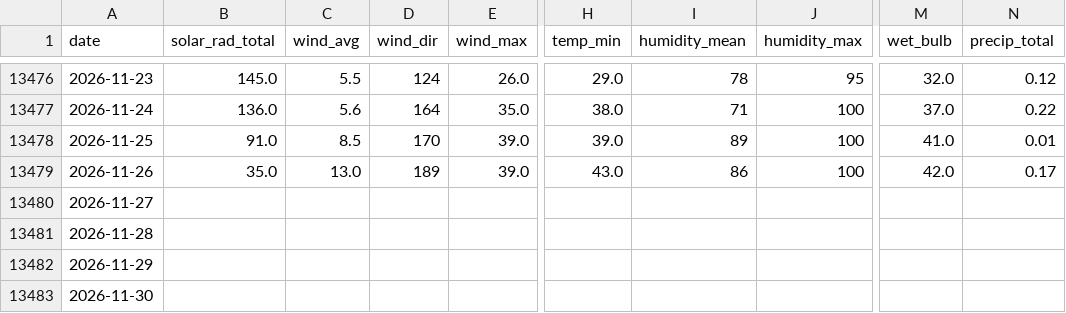
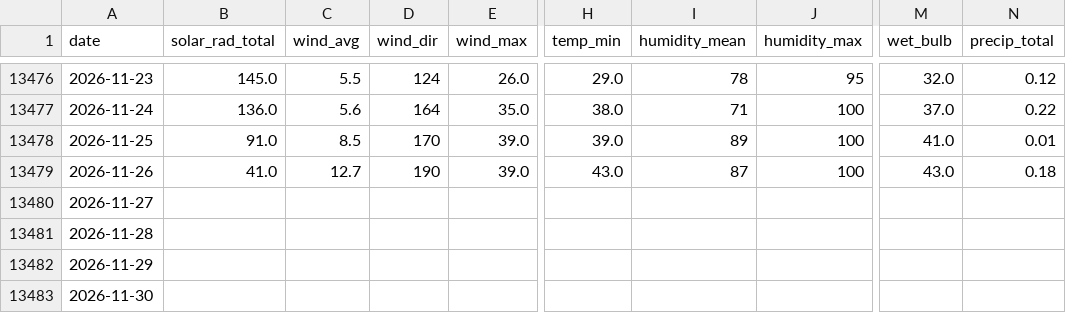
Before and after one commit to silverbutte/weather-data, a CSV file: daily_export.csv, drawn as a sheet; only a part is shown, gaps mark what is left out; the diff names each change by its address in the sheet, - before the commit and + after, or states it on an @@ line.

Commit message:
Auto-update daily_export.csv

```diff
--- a/daily_export.csv
+++ b/daily_export.csv
-B13479 (solar_rad_total): 35.0
+B13479 (solar_rad_total): 41.0
-C13479 (wind_avg): 13.0
+C13479 (wind_avg): 12.7
-D13479 (wind_dir): 189
+D13479 (wind_dir): 190
-I13479 (humidity_mean): 86
+I13479 (humidity_mean): 87
-M13479 (wet_bulb): 42.0
+M13479 (wet_bulb): 43.0
-N13479 (precip_total): 0.17
+N13479 (precip_total): 0.18
```
